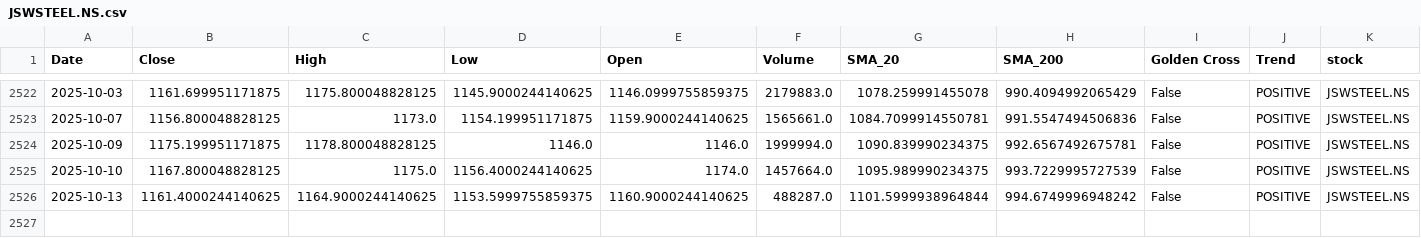
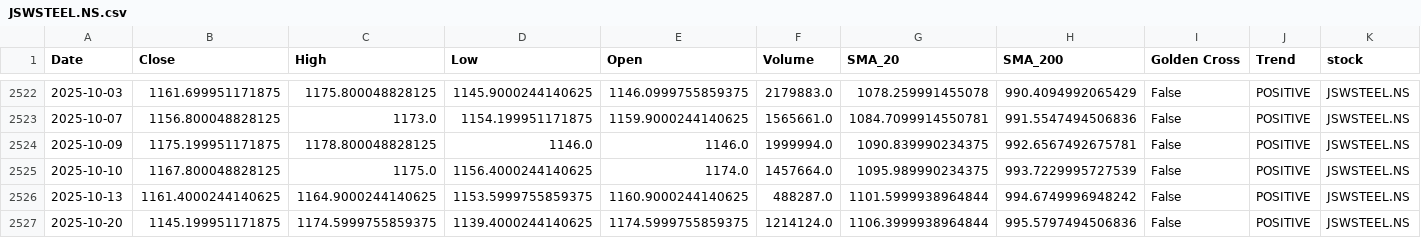
Before and after one commit to sohamdeshpande/nifty-analysis, a CSV file: data/JSWSTEEL.NS.csv, drawn as a sheet; only a part is shown, gaps mark what is left out; rows hold the shown columns only; the diff names each change by its address in the sheet, - before the commit and + after, or states it on an @@ line.

```diff
--- a/data/JSWSTEEL.NS.csv
+++ b/data/JSWSTEEL.NS.csv
+row 2527: 2025-10-20 | 1145.199951171875 | 1174.5999755859375 | 1139.4000244140625 | 1174.5999755859375 | 1214124.0 | 1106.3999938964844 | 995.5797494506836 | False | POSITIVE | JSWSTEEL.NS
```
Also changed, not shown: data/HCLTECH.NS.csv, data/ONGC.NS.csv, 47 other files.
